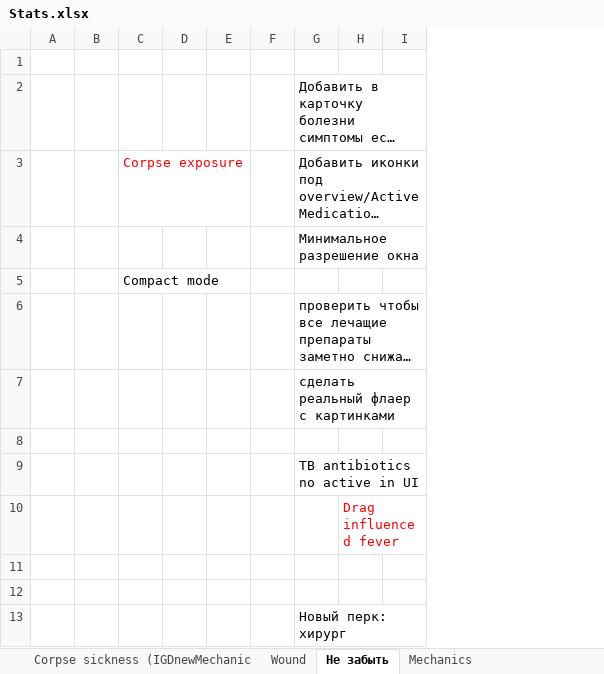
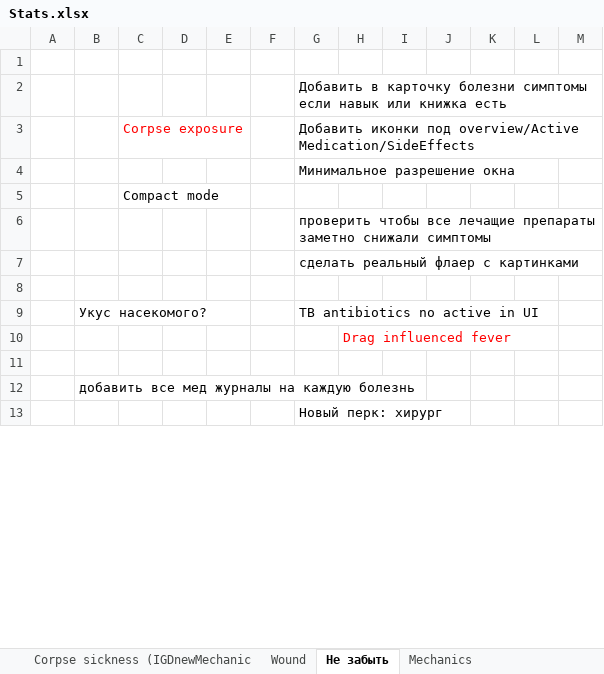
Before and after one commit to FrozenHeart247/Extensive-Health-Rework-B42, an Excel workbook: ExtensiveHealthReworkB42/Stats.xlsx, sheet Не забыть, drawn as a sheet; only a part is shown; long unchanged cells end in …; values as stored, in another font and other column widths than the file's, no borders; charts and pictures not drawn; removed rows and columns are numbered as before the commit, all else as after; the diff names each change by its address in the sheet, - before the commit and + after, or states it on an @@ line.

```diff
--- a/ExtensiveHealthReworkB42/Stats.xlsx (sheet Не забыть)
+++ b/ExtensiveHealthReworkB42/Stats.xlsx (sheet Не забыть)
-column B, empty
+column B, rows 9-12: Укус насекомого? |  |  | добавить все мед журналы на каждую болезнь
+column J, empty
+column K, empty
+column L, empty
+column M, empty
```
Also changed, not shown: 31 other files.
